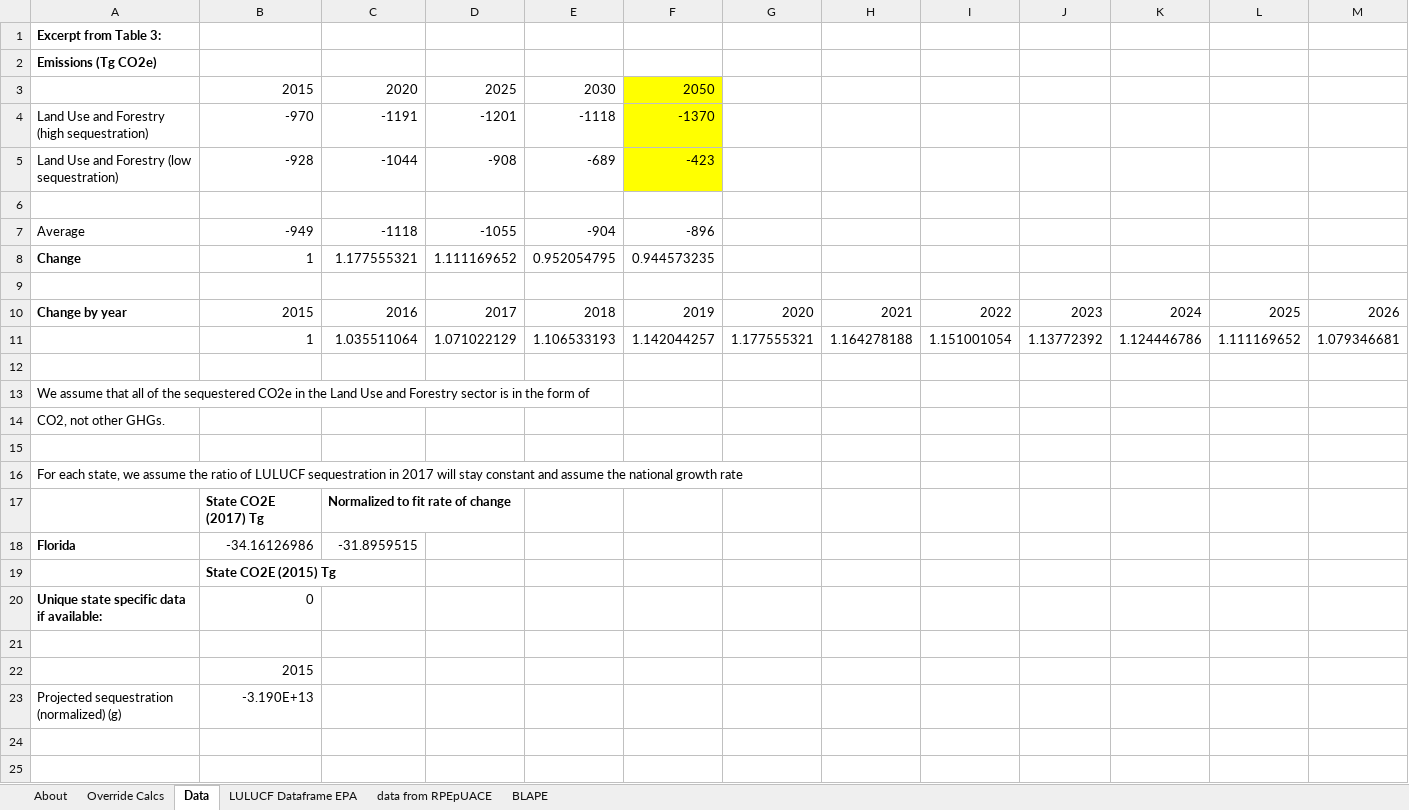
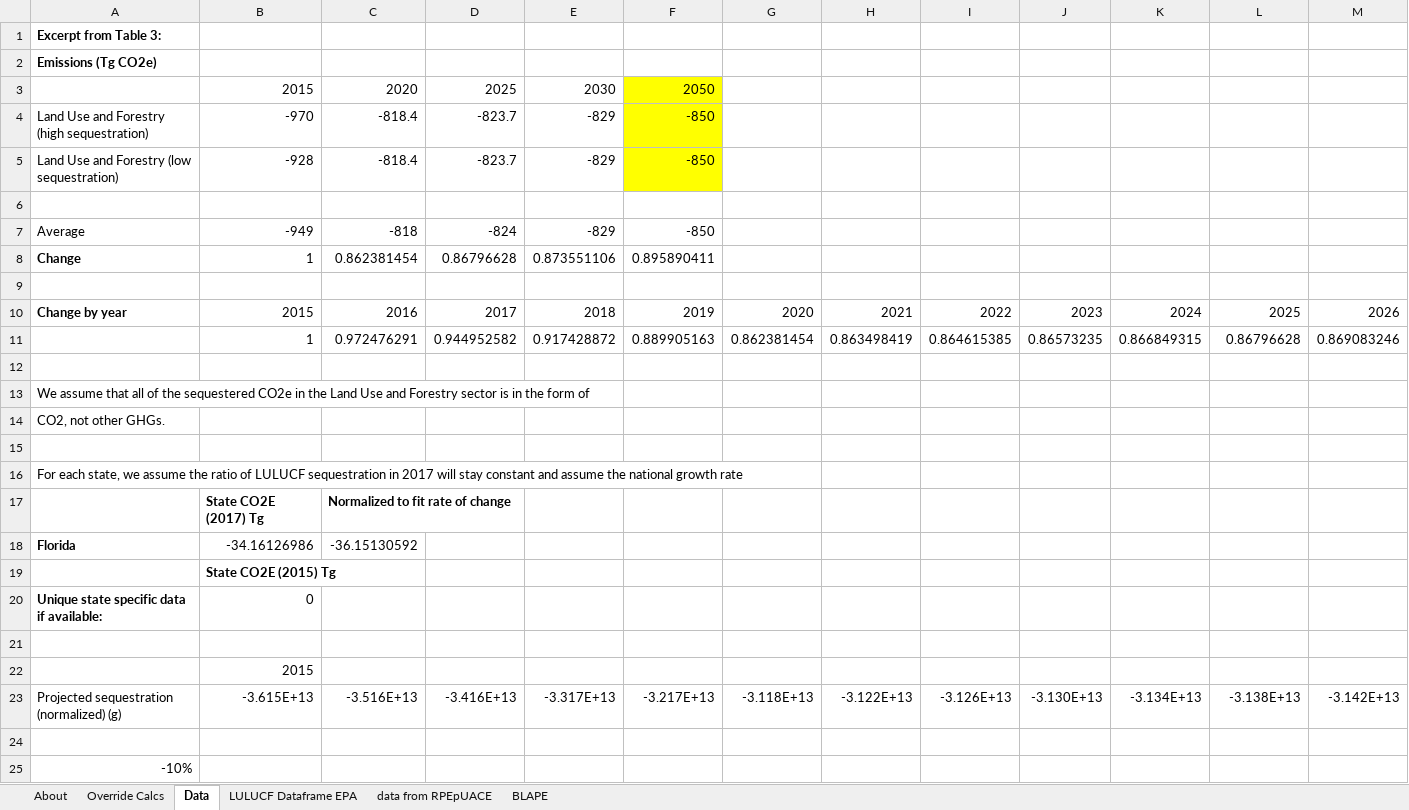
Before and after one commit to EnergyInnovation/eps-florida, an Excel workbook: InputData/land/BLAPE/BAU LULUCF Anthro Pollutant Emis.xlsx, sheet Data, drawn as a sheet; only a part is shown; values as stored, in another font and other column widths than the file's, no borders; removed rows and columns are numbered as before the commit, all else as after; rows hold the shown columns only; the diff names each change by its address in the sheet, - before the commit and + after, or states it on an @@ line.

```diff
--- a/InputData/land/BLAPE/BAU LULUCF Anthro Pollutant Emis.xlsx (sheet Data)
+++ b/InputData/land/BLAPE/BAU LULUCF Anthro Pollutant Emis.xlsx (sheet Data)
-C4: -1191
+C4: -818.4
-D4: -1201
+D4: -823.7
-E4: -1118
+E4: -829
-F4: -1370
+F4: -850
-C5: -1044
+C5: -818.4
-D5: -908
+D5: -823.7
-E5: -689
+E5: -829
-F5: -423
+F5: -850
-C7: -1118
+C7: -818
-D7: -1055
+D7: -824
-E7: -904
+E7: -829
-F7: -896
+F7: -850
-C8: 1.177555321
+C8: 0.862381454
-D8: 1.111169652
+D8: 0.86796628
-E8: 0.952054795
+E8: 0.873551106
-F8: 0.944573235
+F8: 0.895890411
-row 11:  | 1 | 1.035511064 | 1.071022129 | 1.106533193 | 1.142044257 | 1.177555321 | 1.164278188 | 1.151001054 | 1.13772392 | 1.124446786 | 1.111169652 | 1.079346681
+row 11:  | 1 | 0.972476291 | 0.944952582 | 0.917428872 | 0.889905163 | 0.862381454 | 0.863498419 | 0.864615385 | 0.86573235 | 0.866849315 | 0.86796628 | 0.869083246
-C18: -31.8959515
+C18: -36.15130592
+row 23: Projected sequestration (normalized) (g) | -3.615E+13 | -3.516E+13 | -3.416E+13 | -3.317E+13 | -3.217E+13 | -3.118E+13 | -3.122E+13 | -3.126E+13 | -3.130E+13 | -3.134E+13 | -3.138E+13 | -3.142E+13
-row 24: Projected sequestration (normalized) (g) | -3.190E+13
+row 24: (empty)
+row 25: -10%
```
Also changed, not shown: sheet LULUCF Dataframe EPA, sheet BLAPE, sheet Override Calcs, sheet About, formulas that keep their value, InputData/trans/BESP/BAU EV Subsidy Perc.xlsx, 8 other files.
